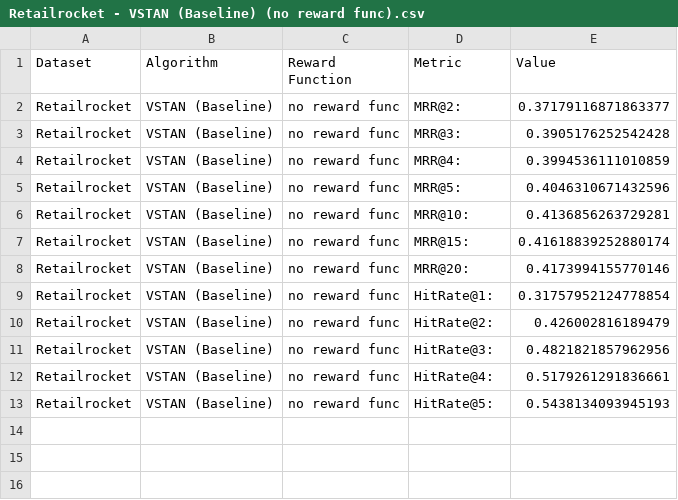
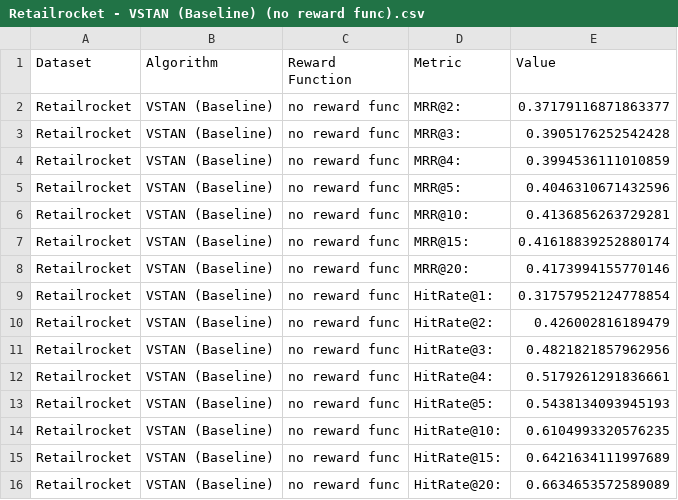
Before and after one commit to meeslindhout/Master-Thesis-Batch-Reinforcement-Learning-in-Recommender-Systems, a CSV file: evaluation results/Retailrocket - VSTAN (Baseline) (no reward func).csv, drawn as a sheet; the diff names each change by its address in the sheet, - before the commit and + after, or states it on an @@ line.

Commit message:
Min 30 item interactions dataset created + baseline run

```diff
--- a/evaluation results/Retailrocket - VSTAN (Baseline) (no reward func).csv
+++ b/evaluation results/Retailrocket - VSTAN (Baseline) (no reward func).csv
+row 14: Retailrocket | VSTAN (Baseline) | no reward func | HitRate@10: | 0.6104993320576235
+row 15: Retailrocket | VSTAN (Baseline) | no reward func | HitRate@15: | 0.6421634111997689
+row 16: Retailrocket | VSTAN (Baseline) | no reward func | HitRate@20: | 0.6634653572589089
```
Also changed, not shown: 7 other files.
